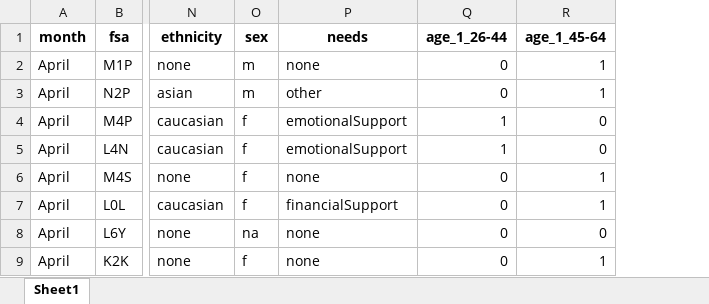
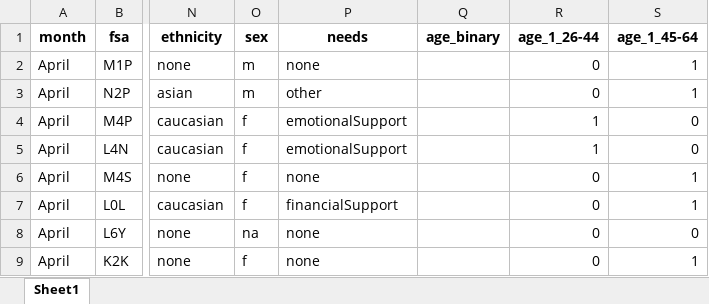
Before and after one commit to neeturathaur-sys/Team8_PyMaster_PythonHackathon_December25, an Excel workbook: Team8_PyMasters_Cleaned_data2.xlsx, sheet Sheet1, drawn as a sheet; only a part is shown, gaps mark what is left out; values as stored, in another font and other column widths than the file's, no borders; the diff names each change by its address in the sheet, - before the commit and + after, or states it on an @@ line.

Commit message:
updates cleaned data file and changes done in prescriptiive

```diff
--- a/Team8_PyMasters_Cleaned_data2.xlsx (sheet Sheet1)
+++ b/Team8_PyMasters_Cleaned_data2.xlsx (sheet Sheet1)
+column Q (age_binary), empty
```
Also changed, not shown: 2 other files.
